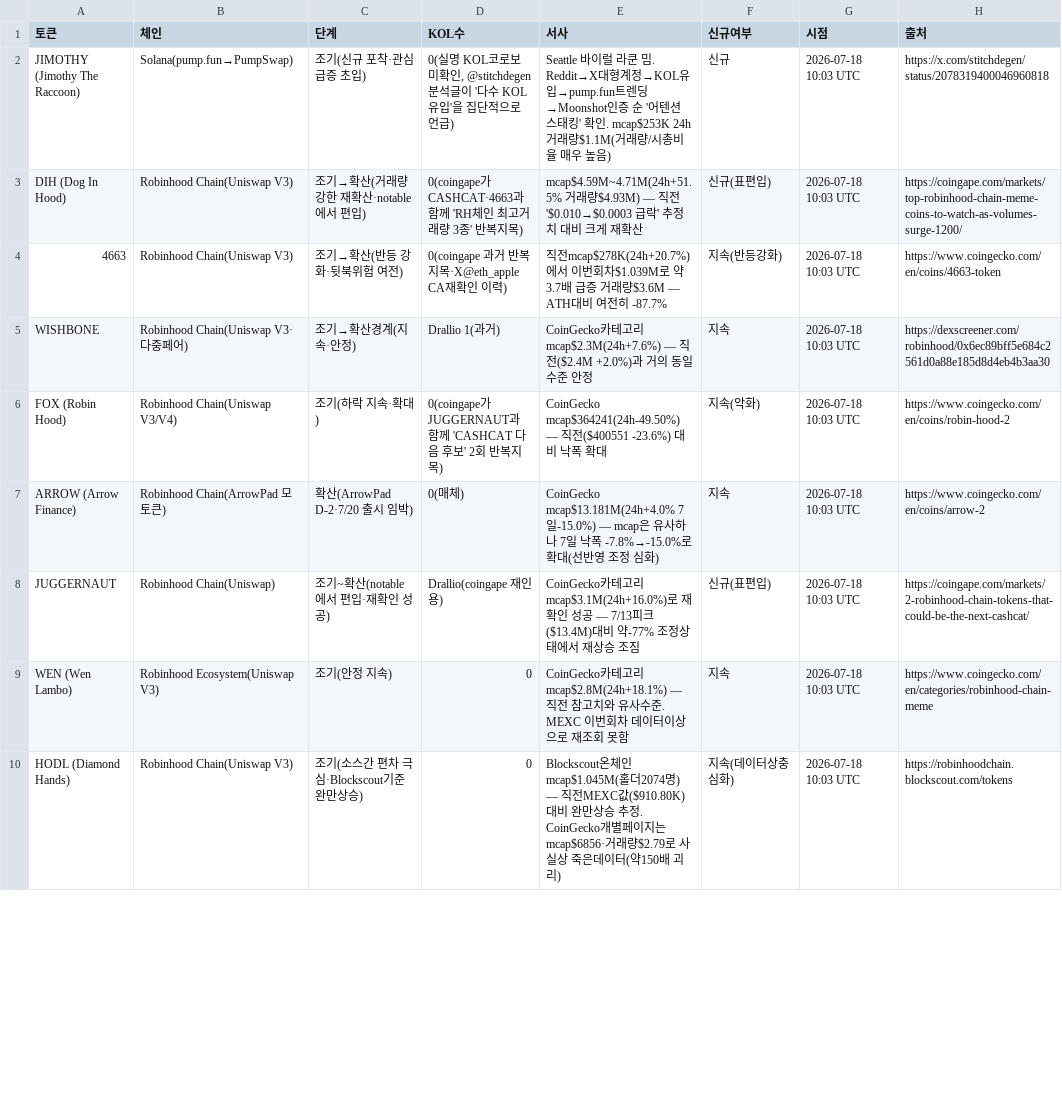
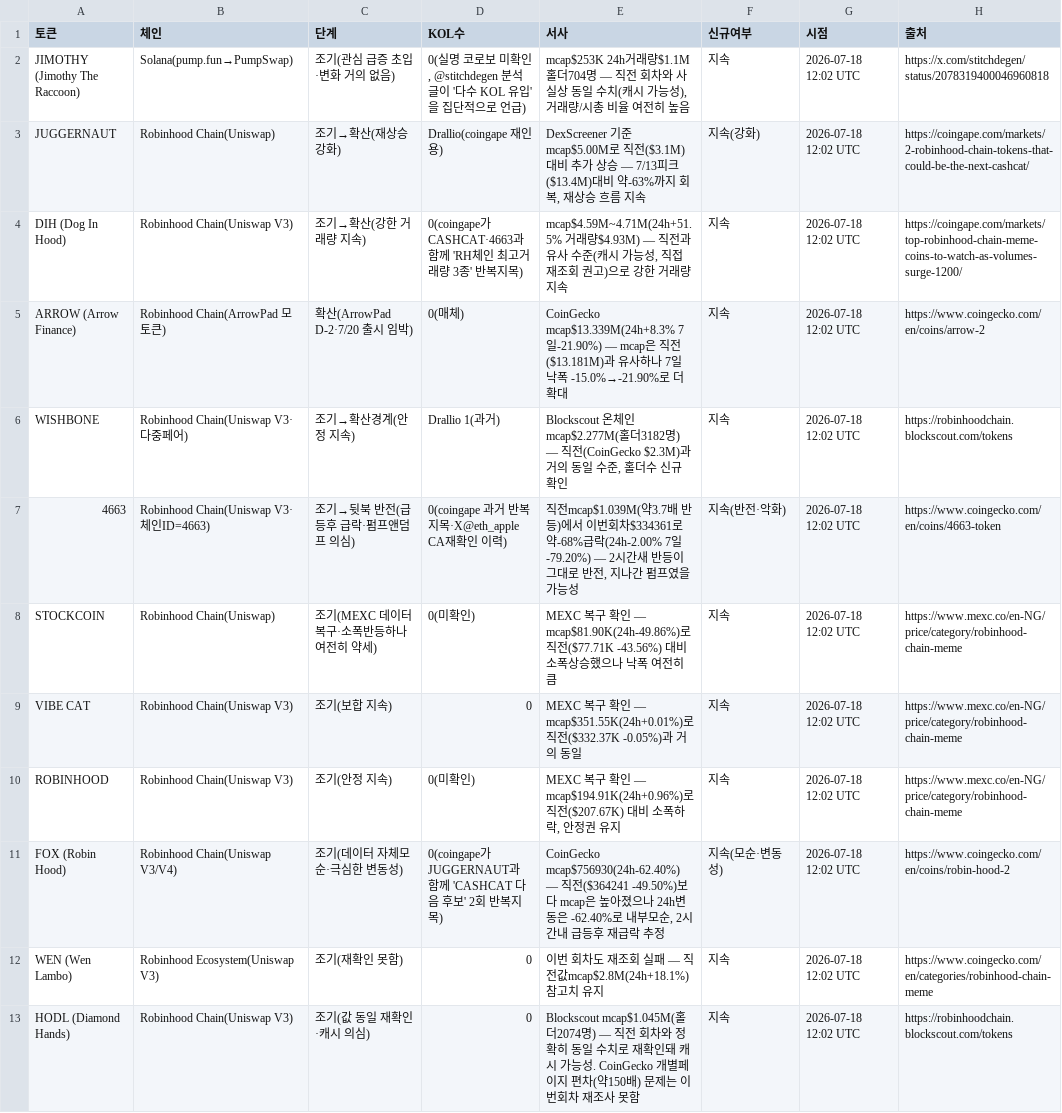
Before and after one commit to HoinKwak/study, a CSV file: research/kol/watch.csv, drawn as a sheet; only a part is shown; the diff covers the shown part only.

```diff
--- a/research/kol/watch.csv
+++ b/research/kol/watch.csv
@@ -1,10 +1,13 @@
 토큰,체인,단계,KOL수,서사,신규여부,시점,출처
-JIMOTHY (Jimothy The Raccoon),Solana(pump.fun→PumpSwap),조기(신규 포착·관심 급증 초입),"0(실명 KOL코로보 미확인, @stitchdegen 분석글이 '다수 KOL 유입'을 집단적으로 언급)",Seattle 바이럴 라쿤 밈. Reddit→X대형계정→KOL유입→pump.fun트렌딩→Moonshot인증 순 '어텐션 스태킹' 확인. mcap$253K 24h거래량$1.1M(거래량/시총비율 매우 높음),신규,2026-07-18 10:03 UTC,https://x.com/stitchdegen/status/2078319400046960818
-DIH (Dog In Hood),Robinhood Chain(Uniswap V3),조기→확산(거래량 강한 재확산·notable에서 편입),0(coingape가 CASHCAT·4663과 함께 'RH체인 최고거래량 3종' 반복지목),mcap$4.59M~4.71M(24h+51.5% 거래량$4.93M) — 직전 '$0.010→$0.0003 급락' 추정치 대비 크게 재확산,신규(표편입),2026-07-18 10:03 UTC,https://coingape.com/markets/top-robinhood-chain-meme-coins-to-watch-as-volumes-surge-1200/
-4663,Robinhood Chain(Uniswap V3),조기→확산(반등 강화·뒷북위험 여전),0(coingape 과거 반복지목·X@eth_apple CA재확인 이력),직전mcap$278K(24h+20.7%)에서 이번회차$1.039M로 약3.7배 급증 거래량$3.6M — ATH대비 여전히 -87.7%,지속(반등강화),2026-07-18 10:03 UTC,https://www.coingecko.com/en/coins/4663-token
-WISHBONE,Robinhood Chain(Uniswap V3·다중페어),조기→확산경계(지속·안정),Drallio 1(과거),CoinGecko카테고리 mcap$2.3M(24h+7.6%) — 직전($2.4M +2.0%)과 거의 동일 수준 안정,지속,2026-07-18 10:03 UTC,https://dexscreener.com/robinhood/0x6ec89bff5e684c2561d0a88e185d8d4eb4b3aa30
-FOX (Robin Hood),Robinhood Chain(Uniswap V3/V4),조기(하락 지속·확대),0(coingape가 JUGGERNAUT과 함께 'CASHCAT 다음 후보' 2회 반복지목),CoinGecko mcap$364241(24h-49.50%) — 직전($400551 -23.6%) 대비 낙폭 확대,지속(악화),2026-07-18 10:03 UTC,https://www.coingecko.com/en/coins/robin-hood-2
-ARROW (Arrow Finance),Robinhood Chain(ArrowPad 모토큰),확산(ArrowPad D-2·7/20 출시 임박),0(매체),CoinGecko mcap$13.181M(24h+4.0% 7일-15.0%) — mcap은 유사하나 7일 낙폭 -7.8%→-15.0%로 확대(선반영 조정 심화),지속,2026-07-18 10:03 UTC,https://www.coingecko.com/en/coins/arrow-2
-JUGGERNAUT,Robinhood Chain(Uniswap),조기~확산(notable에서 편입·재확인 성공),Drallio(coingape 재인용),CoinGecko카테고리 mcap$3.1M(24h+16.0%)로 재확인 성공 — 7/13피크($13.4M)대비 약-77% 조정상태에서 재상승 조짐,신규(표편입),2026-07-18 10:03 UTC,https://coingape.com/markets/2-robinhood-chain-tokens-that-could-be-the-next-cashcat/
-WEN (Wen Lambo),Robinhood Ecosystem(Uniswap V3),조기(안정 지속),0,CoinGecko카테고리 mcap$2.8M(24h+18.1%) — 직전 참고치와 유사수준. MEXC 이번회차 데이터이상으로 재조회 못함,지속,2026-07-18 10:03 UTC,https://www.coingecko.com/en/categories/robinhood-chain-meme
-HODL (Diamond Hands),Robinhood Chain(Uniswap V3),조기(소스간 편차 극심·Blockscout기준 완만상승),0,Blockscout온체인 mcap$1.045M(홀더2074명) — 직전MEXC값($910.80K)대비 완만상승 추정. CoinGecko개별페이지는 mcap$6856·거래량$2.79로 사실상 죽은데이터(약150배 괴리),지속(데이터상충심화),2026-07-18 10:03 UTC,https://robinhoodchain.blockscout.com/tokens
+JIMOTHY (Jimothy The Raccoon),Solana(pump.fun→PumpSwap),조기(관심 급증 초입·변화 거의 없음),"0(실명 코로보 미확인, @stitchdegen 분석글이 '다수 KOL 유입'을 집단적으로 언급)","mcap$253K 24h거래량$1.1M 홀더704명 — 직전 회차와 사실상 동일 수치(캐시 가능성), 거래량/시총 비율 여전히 높음",지속,2026-07-18 12:02 UTC,https://x.com/stitchdegen/status/2078319400046960818
+JUGGERNAUT,Robinhood Chain(Uniswap),조기→확산(재상승 강화),Drallio(coingape 재인용),"DexScreener 기준 mcap$5.00M로 직전($3.1M) 대비 추가 상승 — 7/13피크($13.4M)대비 약-63%까지 회복, 재상승 흐름 지속",지속(강화),2026-07-18 12:02 UTC,https://coingape.com/markets/2-robinhood-chain-tokens-that-could-be-the-next-cashcat/
+DIH (Dog In Hood),Robinhood Chain(Uniswap V3),조기→확산(강한 거래량 지속),0(coingape가 CASHCAT·4663과 함께 'RH체인 최고거래량 3종' 반복지목),"mcap$4.59M~4.71M(24h+51.5% 거래량$4.93M) — 직전과 유사 수준(캐시 가능성, 직접 재조회 권고)으로 강한 거래량 지속",지속,2026-07-18 12:02 UTC,https://coingape.com/markets/top-robinhood-chain-meme-coins-to-watch-as-volumes-surge-1200/
+ARROW (Arrow Finance),Robinhood Chain(ArrowPad 모토큰),확산(ArrowPad D-2·7/20 출시 임박),0(매체),"CoinGecko mcap$13.339M(24h+8.3% 7일-21.90%) — mcap은 직전($13.181M)과 유사하나 7일 낙폭 -15.0%→-21.90%로 더 확대",지속,2026-07-18 12:02 UTC,https://www.coingecko.com/en/coins/arrow-2
+WISHBONE,Robinhood Chain(Uniswap V3·다중페어),조기→확산경계(안정 지속),Drallio 1(과거),"Blockscout 온체인 mcap$2.277M(홀더3182명) — 직전(CoinGecko $2.3M)과 거의 동일 수준, 홀더수 신규 확인",지속,2026-07-18 12:02 UTC,https://robinhoodchain.blockscout.com/tokens
+4663,Robinhood Chain(Uniswap V3·체인ID=4663),조기→뒷북 반전(급등후 급락·펌프앤덤프 의심),0(coingape 과거 반복지목·X@eth_apple CA재확인 이력),"직전mcap$1.039M(약3.7배 반등)에서 이번회차$334361로 약-68%급락(24h-2.00% 7일-79.20%) — 2시간새 반등이 그대로 반전, 지나간 펌프였을 가능성",지속(반전·악화),2026-07-18 12:02 UTC,https://www.coingecko.com/en/coins/4663-token
+STOCKCOIN,Robinhood Chain(Uniswap),조기(MEXC 데이터 복구·소폭반등하나 여전히 약세),0(미확인),"MEXC 복구 확인 — mcap$81.90K(24h-49.86%)로 직전($77.71K -43.56%) 대비 소폭상승했으나 낙폭 여전히 큼",지속,2026-07-18 12:02 UTC,https://www.mexc.co/en-NG/price/category/robinhood-chain-meme
+VIBE CAT,Robinhood Chain(Uniswap V3),조기(보합 지속),0,"MEXC 복구 확인 — mcap$351.55K(24h+0.01%)로 직전($332.37K -0.05%)과 거의 동일",지속,2026-07-18 12:02 UTC,https://www.mexc.co/en-NG/price/category/robinhood-chain-meme
+ROBINHOOD,Robinhood Chain(Uniswap V3),조기(안정 지속),0(미확인),"MEXC 복구 확인 — mcap$194.91K(24h+0.96%)로 직전($207.67K) 대비 소폭하락, 안정권 유지",지속,2026-07-18 12:02 UTC,https://www.mexc.co/en-NG/price/category/robinhood-chain-meme
+FOX (Robin Hood),Robinhood Chain(Uniswap V3/V4),조기(데이터 자체모순·극심한 변동성),0(coingape가 JUGGERNAUT과 함께 'CASHCAT 다음 후보' 2회 반복지목),"CoinGecko mcap$756930(24h-62.40%) — 직전($364241 -49.50%)보다 mcap은 높아졌으나 24h변동은 -62.40%로 내부모순, 2시간내 급등후 재급락 추정",지속(모순·변동성),2026-07-18 12:02 UTC,https://www.coingecko.com/en/coins/robin-hood-2
+WEN (Wen Lambo),Robinhood Ecosystem(Uniswap V3),조기(재확인 못함),0,"이번 회차도 재조회 실패 — 직전값mcap$2.8M(24h+18.1%) 참고치 유지",지속,2026-07-18 12:02 UTC,https://www.coingecko.com/en/categories/robinhood-chain-meme
+HODL (Diamond Hands),Robinhood Chain(Uniswap V3),조기(값 동일 재확인·캐시 의심),0,"Blockscout mcap$1.045M(홀더2074명) — 직전 회차와 정확히 동일 수치로 재확인돼 캐시 가능성. CoinGecko 개별페이지 편차(약150배) 문제는 이번회차 재조사 못함",지속,2026-07-18 12:02 UTC,https://robinhoodchain.blockscout.com/tokens
```
Also changed, not shown: 1 added row, 4 removed rows and 36 edited cells elsewhere in this file, 2 other files.
